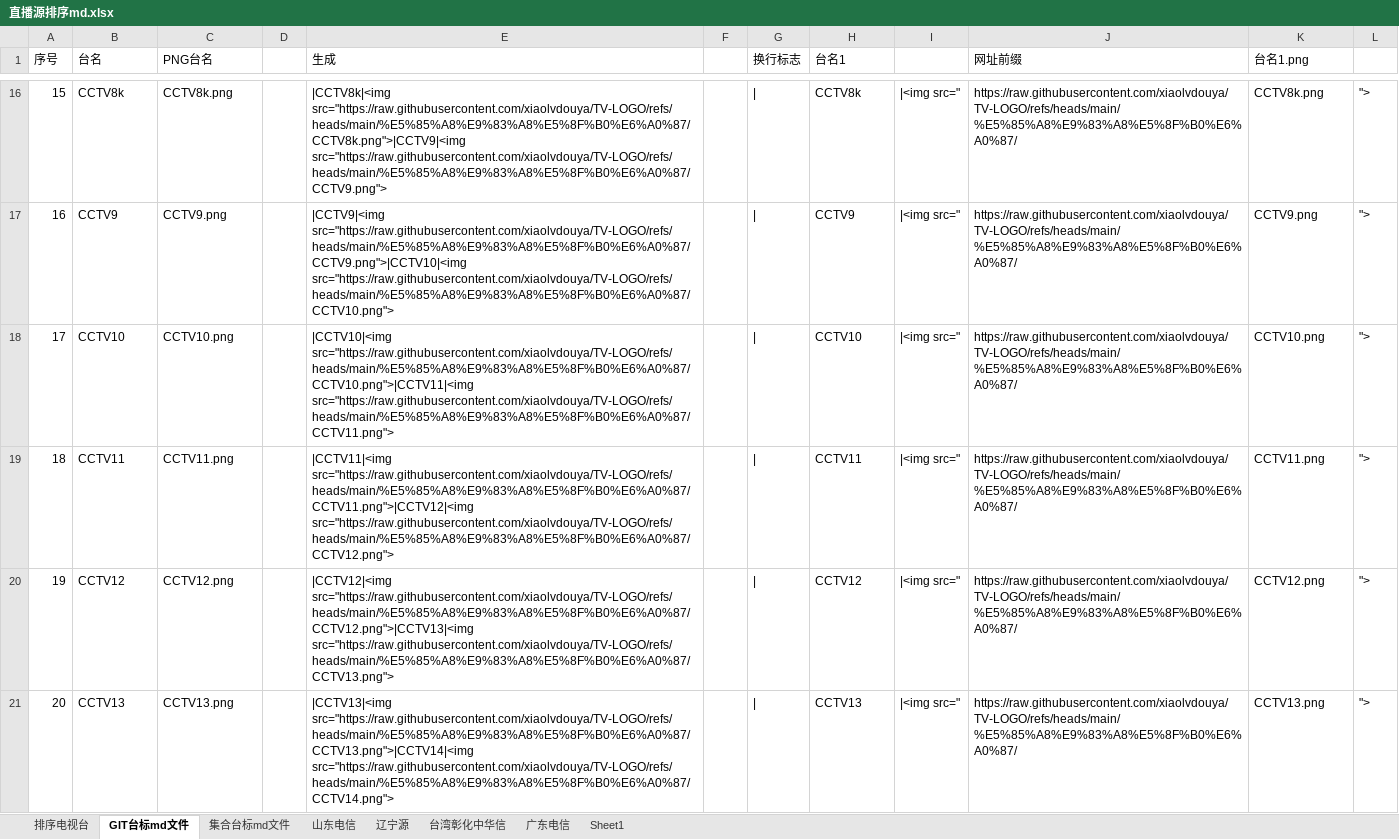
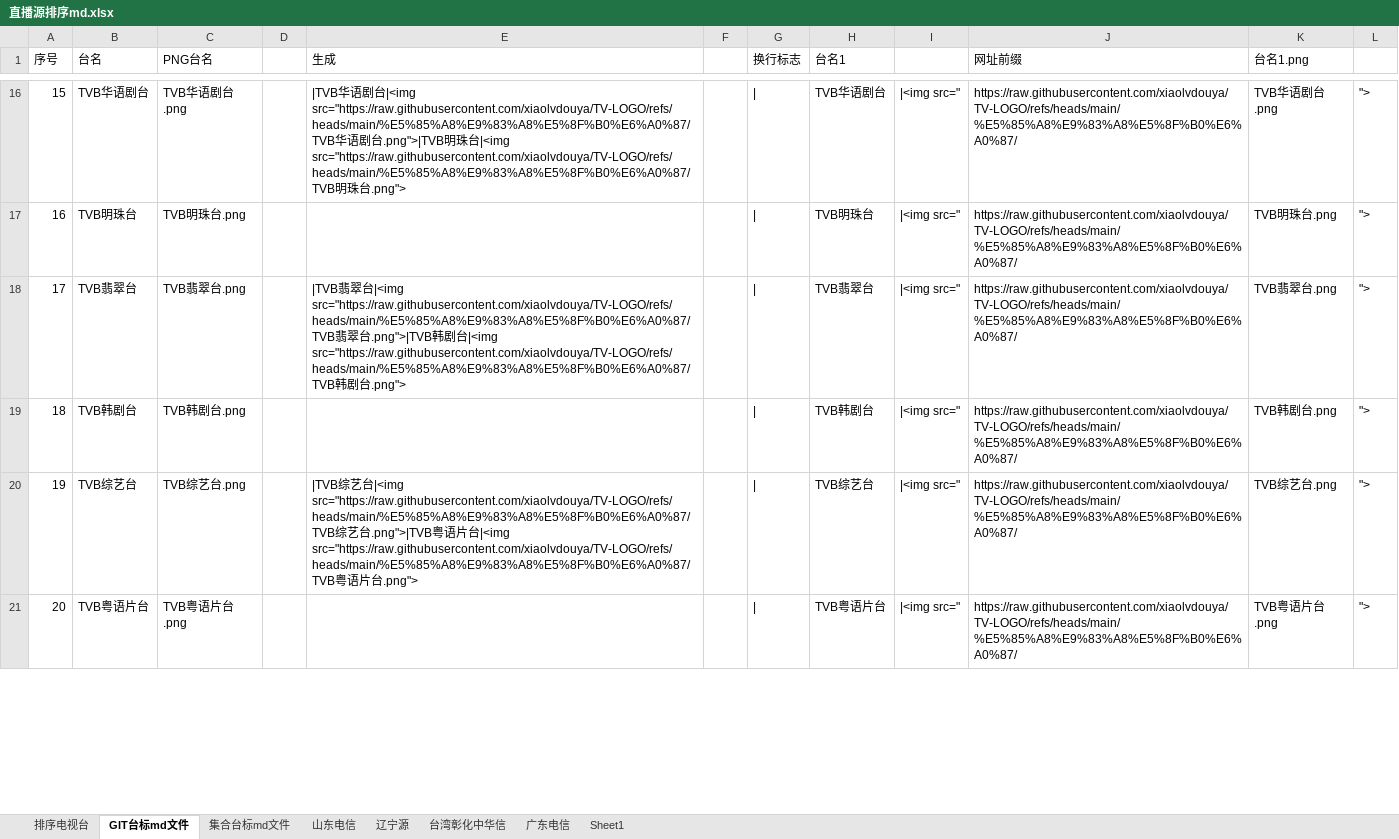
Before and after one commit to xiaolvdouya/TV-LOGO, an Excel workbook: A编辑用文件/直播源排序md.xlsx, sheet GIT台标md文件, drawn as a sheet; only a part is shown, gaps mark what is left out; values as stored, in another font and other column widths than the file's, no cell formats; the diff covers the shown part only; the diff names each change by its address in the sheet, - before the commit and + after, or states it on an @@ line.

```diff
--- a/A编辑用文件/直播源排序md.xlsx (sheet GIT台标md文件)
+++ b/A编辑用文件/直播源排序md.xlsx (sheet GIT台标md文件)
-B16 (台名): CCTV8k
+B16 (台名): TVB华语剧台
-C16 (PNG台名): CCTV8k.png
+C16 (PNG台名): TVB华语剧台.png
-E16 (生成): |CCTV8k|<img src="https://raw.githubusercontent.com/xiaolvdouya/TV-LOGO/refs/heads/main/%E5%85%A8%E9%83%A8%E5%8F%B0%E6%A0%87/CCTV8k.png">|CCTV9|<img src="https://raw.githubusercontent.com/xiaolvdouya/TV-LOGO/refs/heads/main/%E5%85%A8%E9%83%A8%E5%8F%B0%E6%A0%87/CCTV9.png">
+E16 (生成): |TVB华语剧台|<img src="https://raw.githubusercontent.com/xiaolvdouya/TV-LOGO/refs/heads/main/%E5%85%A8%E9%83%A8%E5%8F%B0%E6%A0%87/TVB华语剧台.png">|TVB明珠台|<img src="https://raw.githubusercontent.com/xiaolvdouya/TV-LOGO/refs/heads/main/%E5%85%A8%E9%83%A8%E5%8F%B0%E6%A0%87/TVB明珠台.png">
-H16 (台名1): CCTV8k
+H16 (台名1): TVB华语剧台
-K16 (台名1.png): CCTV8k.png
+K16 (台名1.png): TVB华语剧台.png
-B17 (台名): CCTV9
+B17 (台名): TVB明珠台
-C17 (PNG台名): CCTV9.png
+C17 (PNG台名): TVB明珠台.png
-E17 (生成): |CCTV9|<img src="https://raw.githubusercontent.com/xiaolvdouya/TV-LOGO/refs/heads/main/%E5%85%A8%E9%83%A8%E5%8F%B0%E6%A0%87/CCTV9.png">|CCTV10|<img src="https://raw.githubusercontent.com/xiaolvdouya/TV-LOGO/refs/heads/main/%E5%85%A8%E9%83%A8%E5%8F%B0%E6%A0%87/CCTV10.png">
+E17 (生成): (empty)
-H17 (台名1): CCTV9
+H17 (台名1): TVB明珠台
-K17 (台名1.png): CCTV9.png
+K17 (台名1.png): TVB明珠台.png
-B18 (台名): CCTV10
+B18 (台名): TVB翡翠台
-C18 (PNG台名): CCTV10.png
+C18 (PNG台名): TVB翡翠台.png
-E18 (生成): |CCTV10|<img src="https://raw.githubusercontent.com/xiaolvdouya/TV-LOGO/refs/heads/main/%E5%85%A8%E9%83%A8%E5%8F%B0%E6%A0%87/CCTV10.png">|CCTV11|<img src="https://raw.githubusercontent.com/xiaolvdouya/TV-LOGO/refs/heads/main/%E5%85%A8%E9%83%A8%E5%8F%B0%E6%A0%87/CCTV11.png">
+E18 (生成): |TVB翡翠台|<img src="https://raw.githubusercontent.com/xiaolvdouya/TV-LOGO/refs/heads/main/%E5%85%A8%E9%83%A8%E5%8F%B0%E6%A0%87/TVB翡翠台.png">|TVB韩剧台|<img src="https://raw.githubusercontent.com/xiaolvdouya/TV-LOGO/refs/heads/main/%E5%85%A8%E9%83%A8%E5%8F%B0%E6%A0%87/TVB韩剧台.png">
-H18 (台名1): CCTV10
+H18 (台名1): TVB翡翠台
-K18 (台名1.png): CCTV10.png
+K18 (台名1.png): TVB翡翠台.png
-B19 (台名): CCTV11
+B19 (台名): TVB韩剧台
-C19 (PNG台名): CCTV11.png
+C19 (PNG台名): TVB韩剧台.png
-E19 (生成): |CCTV11|<img src="https://raw.githubusercontent.com/xiaolvdouya/TV-LOGO/refs/heads/main/%E5%85%A8%E9%83%A8%E5%8F%B0%E6%A0%87/CCTV11.png">|CCTV12|<img src="https://raw.githubusercontent.com/xiaolvdouya/TV-LOGO/refs/heads/main/%E5%85%A8%E9%83%A8%E5%8F%B0%E6%A0%87/CCTV12.png">
+E19 (生成): (empty)
-H19 (台名1): CCTV11
+H19 (台名1): TVB韩剧台
-K19 (台名1.png): CCTV11.png
+K19 (台名1.png): TVB韩剧台.png
-B20 (台名): CCTV12
+B20 (台名): TVB综艺台
-C20 (PNG台名): CCTV12.png
+C20 (PNG台名): TVB综艺台.png
-E20 (生成): |CCTV12|<img src="https://raw.githubusercontent.com/xiaolvdouya/TV-LOGO/refs/heads/main/%E5%85%A8%E9%83%A8%E5%8F%B0%E6%A0%87/CCTV12.png">|CCTV13|<img src="https://raw.githubusercontent.com/xiaolvdouya/TV-LOGO/refs/heads/main/%E5%85%A8%E9%83%A8%E5%8F%B0%E6%A0%87/CCTV13.png">
+E20 (生成): |TVB综艺台|<img src="https://raw.githubusercontent.com/xiaolvdouya/TV-LOGO/refs/heads/main/%E5%85%A8%E9%83%A8%E5%8F%B0%E6%A0%87/TVB综艺台.png">|TVB粤语片台|<img src="https://raw.githubusercontent.com/xiaolvdouya/TV-LOGO/refs/heads/main/%E5%85%A8%E9%83%A8%E5%8F%B0%E6%A0%87/TVB粤语片台.png">
-H20 (台名1): CCTV12
+H20 (台名1): TVB综艺台
-K20 (台名1.png): CCTV12.png
+K20 (台名1.png): TVB综艺台.png
-B21 (台名): CCTV13
+B21 (台名): TVB粤语片台
-C21 (PNG台名): CCTV13.png
+C21 (PNG台名): TVB粤语片台.png
-E21 (生成): |CCTV13|<img src="https://raw.githubusercontent.com/xiaolvdouya/TV-LOGO/refs/heads/main/%E5%85%A8%E9%83%A8%E5%8F%B0%E6%A0%87/CCTV13.png">|CCTV14|<img src="https://raw.githubusercontent.com/xiaolvdouya/TV-LOGO/refs/heads/main/%E5%85%A8%E9%83%A8%E5%8F%B0%E6%A0%87/CCTV14.png">
+E21 (生成): (empty)
-H21 (台名1): CCTV13
+H21 (台名1): TVB粤语片台
-K21 (台名1.png): CCTV13.png
+K21 (台名1.png): TVB粤语片台.png
```
Also changed, not shown: 88 added rows, 88 removed rows and 420 edited cells elsewhere in this sheet, sheet 排序电视台, sheet 集合台标md文件, cell formats, formulas that keep their value, hidden cells, 4 other files.
